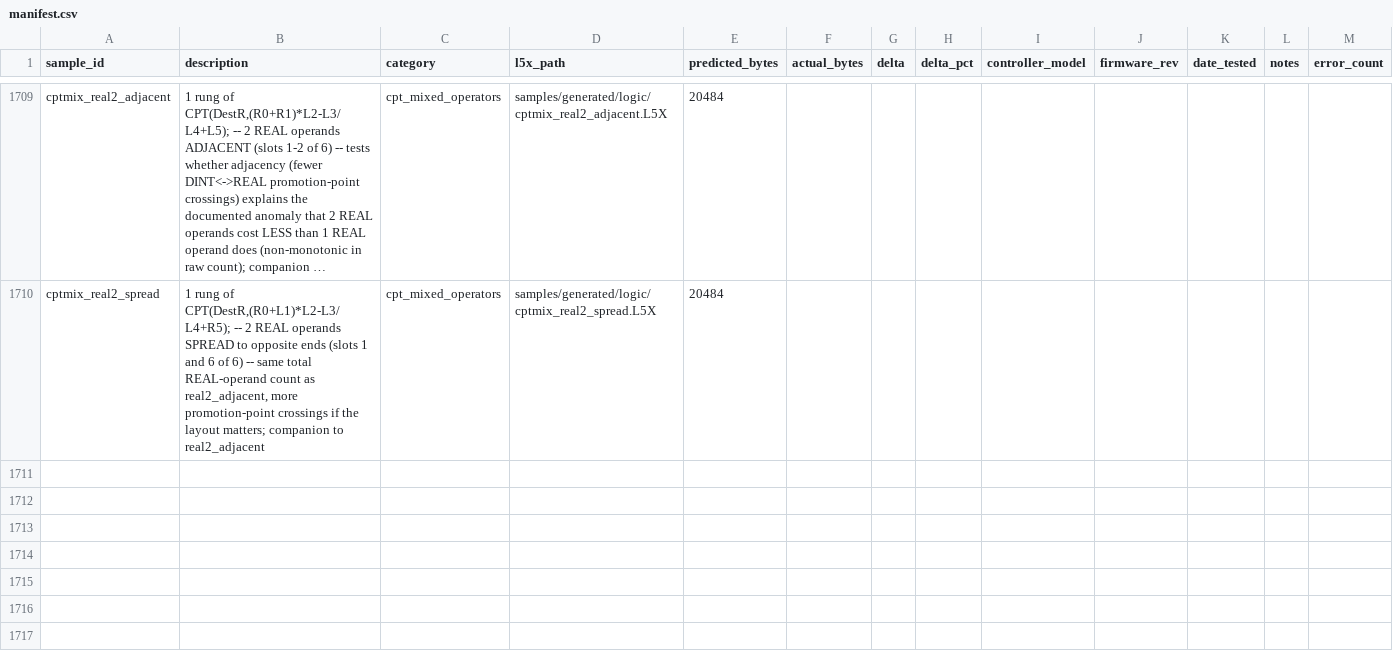
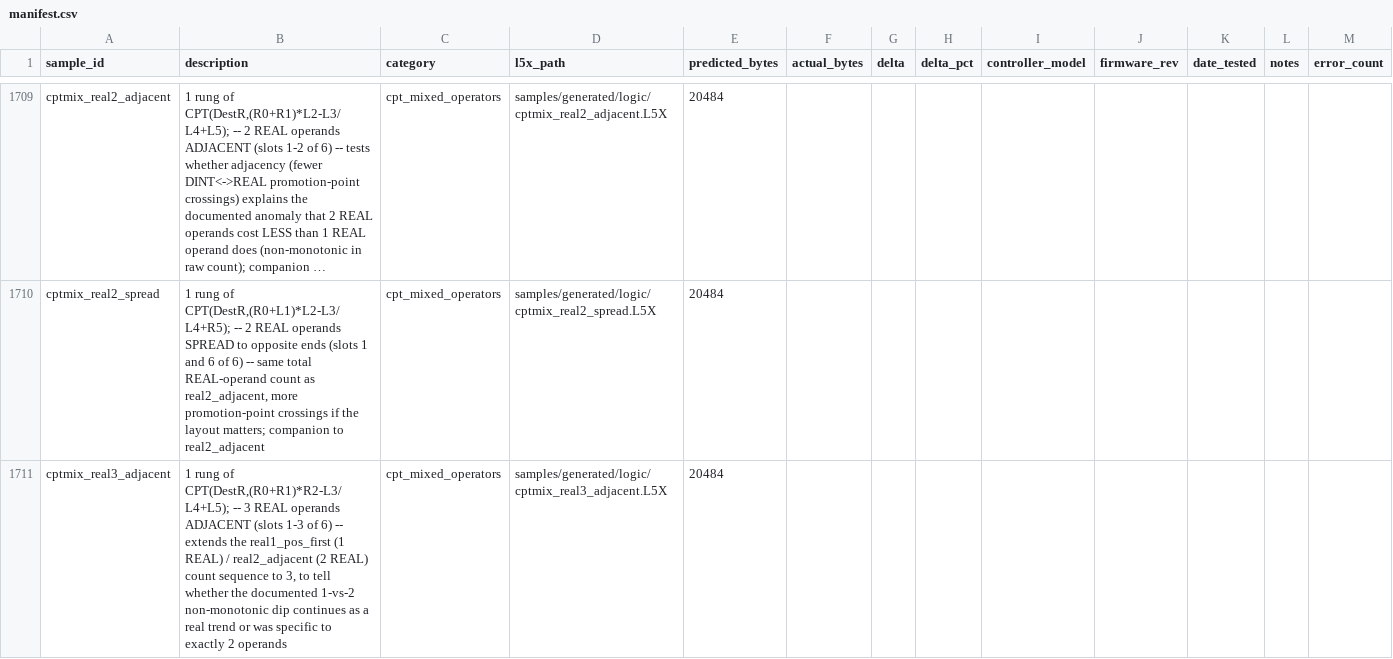
Before and after one commit to jholm90/logixMemoryMap, a CSV file: samples/manifest.csv, drawn as a sheet; only a part is shown, gaps mark what is left out; long unchanged cells end in …; rows hold the shown columns only; the diff names each change by its address in the sheet, - before the commit and + after, or states it on an @@ line.

```diff
--- a/samples/manifest.csv
+++ b/samples/manifest.csv
+row 1711: cptmix_real3_adjacent | 1 rung of CPT(DestR,(R0+R1)*R2-L3/L4+L5); -- 3 REAL operands ADJACENT (slots 1-3 of 6) -- extends the real1_pos_first (1 REAL) / real2_adjacent (2 REAL) count sequence to 3, to tell whether the documented 1-vs-2 non-monotonic dip continues as a real trend or was specific to exactly 2 operands | cpt_mixed_operators | samples/generated/logic/cptmix_real3_adjacent.L5X | 20484
```
Also changed, not shown: 3 other files.
